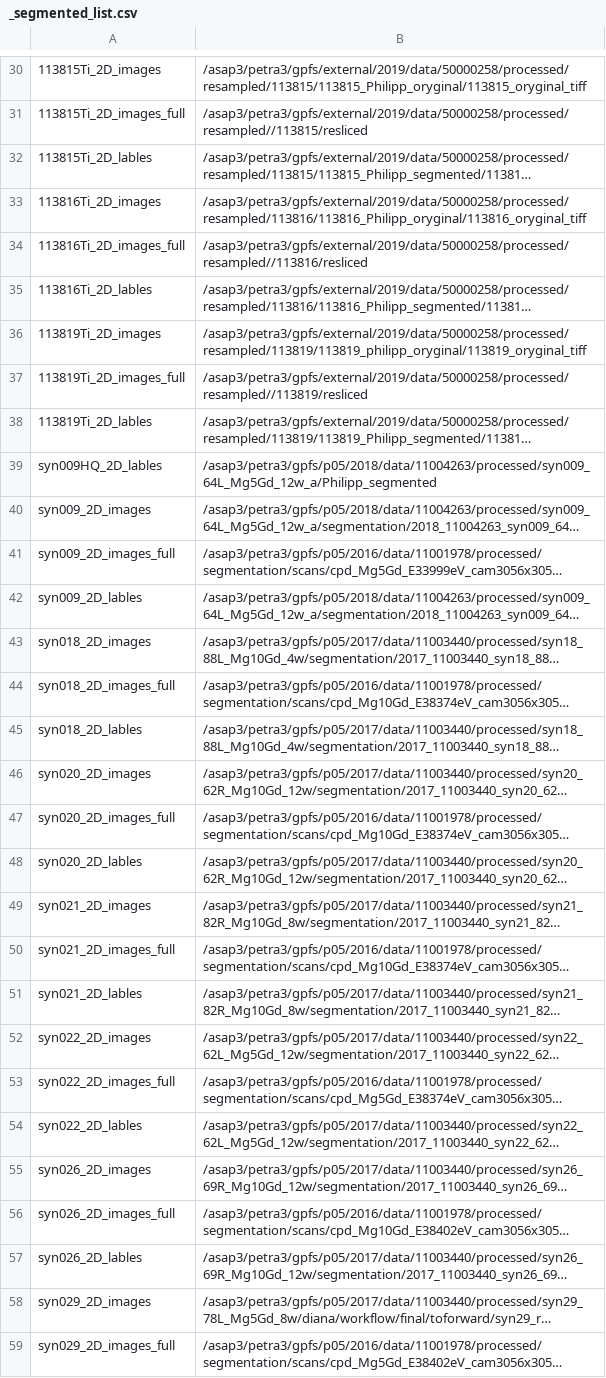
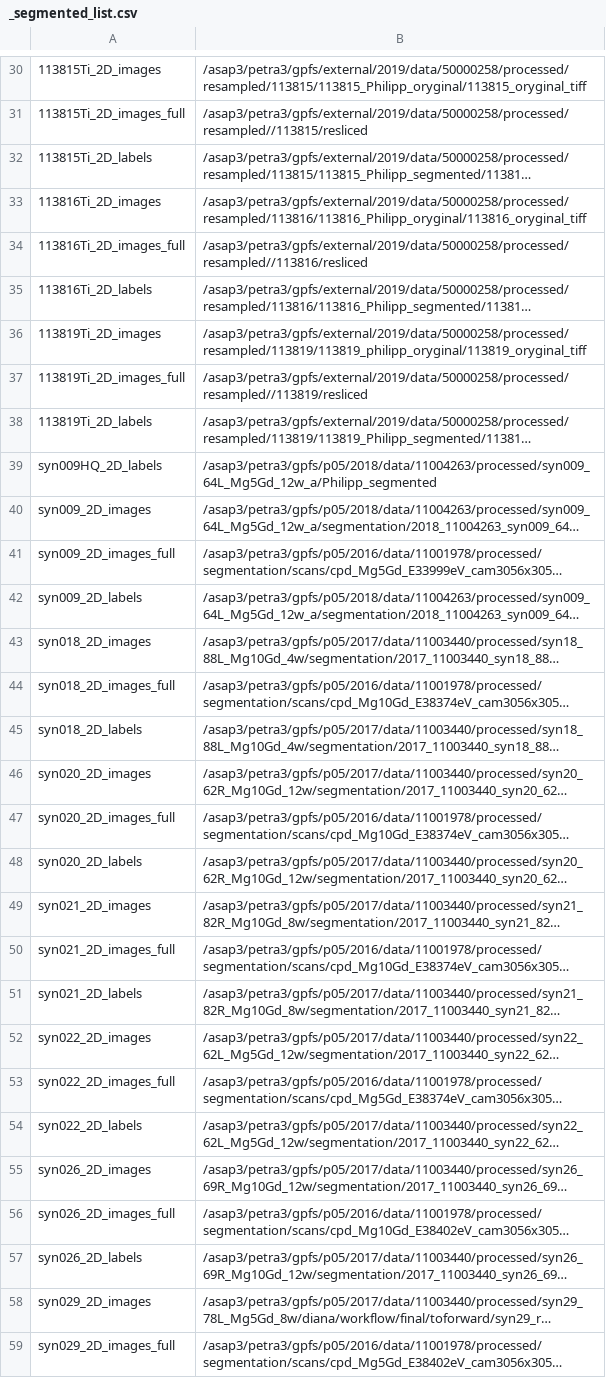
Before and after one commit to theluckylucas/mdlma-scicat-ingestion, a CSV file: _segmented_list.csv, drawn as a sheet; only a part is shown, gaps mark what is left out; long unchanged cells end in …; the diff covers the shown part only; the diff names each change by its address in the sheet, - before the commit and + after, or states it on an @@ line.

```diff
--- a/_segmented_list.csv
+++ b/_segmented_list.csv
-A32: 113815Ti_2D_lables
+A32: 113815Ti_2D_labels
-A35: 113816Ti_2D_lables
+A35: 113816Ti_2D_labels
-A38: 113819Ti_2D_lables
+A38: 113819Ti_2D_labels
-A39: syn009HQ_2D_lables
+A39: syn009HQ_2D_labels
-A42: syn009_2D_lables
+A42: syn009_2D_labels
-A45: syn018_2D_lables
+A45: syn018_2D_labels
-A48: syn020_2D_lables
+A48: syn020_2D_labels
-A51: syn021_2D_lables
+A51: syn021_2D_labels
-A54: syn022_2D_lables
+A54: syn022_2D_labels
-A57: syn026_2D_lables
+A57: syn026_2D_labels
```
Also changed, not shown: 21 edited cells elsewhere in this file, 1 other file.
